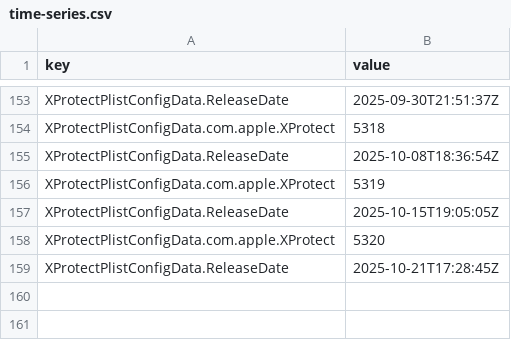
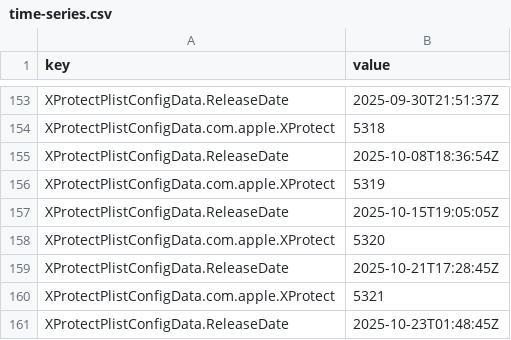
Before and after one commit to macad-me/sofa-deployment-test, a CSV file: time-series.csv, drawn as a sheet; only a part is shown, gaps mark what is left out; the diff names each change by its address in the sheet, - before the commit and + after, or states it on an @@ line.

```diff
--- a/time-series.csv
+++ b/time-series.csv
+row 160: XProtectPlistConfigData.com.apple.XProtect | 5321
+row 161: XProtectPlistConfigData.ReleaseDate | 2025-10-23T01:48:45Z
```
Also changed, not shown: 7 other files.
